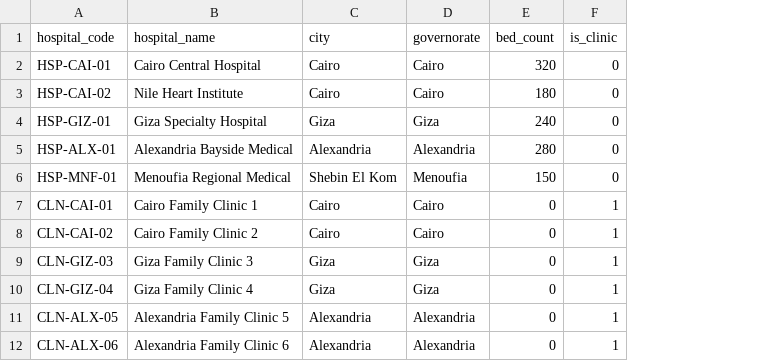
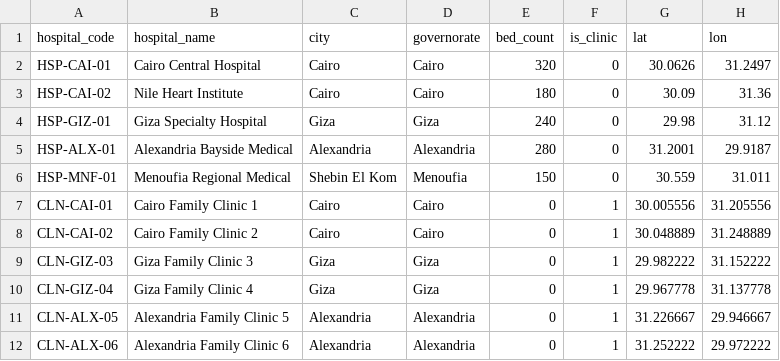
Before and after one commit to ma7moudalysalem/healthcare-data-warehouse, a CSV file: config/hospital_seed.csv, drawn as a sheet; only a part is shown; the diff names each change by its address in the sheet, - before the commit and + after, or states it on an @@ line.

Commit message:
PIPE: fix crashing silver stage and carry hospital coordinates through gold
silver_fact_encounter.py built its ENCOUNTERCLASS lookup map at module import
time using F.lit(), which needs an active SparkContext that doesn't exist
until main() runs _spark() - every standalone invocation of this module
crashed with an AssertionError before this fix.

Also add lat/lon to hospital_seed.csv (same governorate-centroid + jitter
scheme already used by seed_warehouse.py) and thread them through
gold_load.py's dim_hospital staging, so the real pipeline's output carries
the same map coordinates the seeded warehouse does.

```diff
--- a/config/hospital_seed.csv
+++ b/config/hospital_seed.csv
+column G (lat), rows 2-12: 30.0626 | 30.09 | 29.98 | 31.2001 | 30.559 | 30.005556 | 30.048889 | 29.982222 | 29.967778 | 31.226667 | 31.252222
+column H (lon), rows 2-12: 31.2497 | 31.36 | 31.12 | 29.9187 | 31.011 | 31.205556 | 31.248889 | 31.152222 | 31.137778 | 29.946667 | 29.972222
```
Also changed, not shown: 2 other files.
